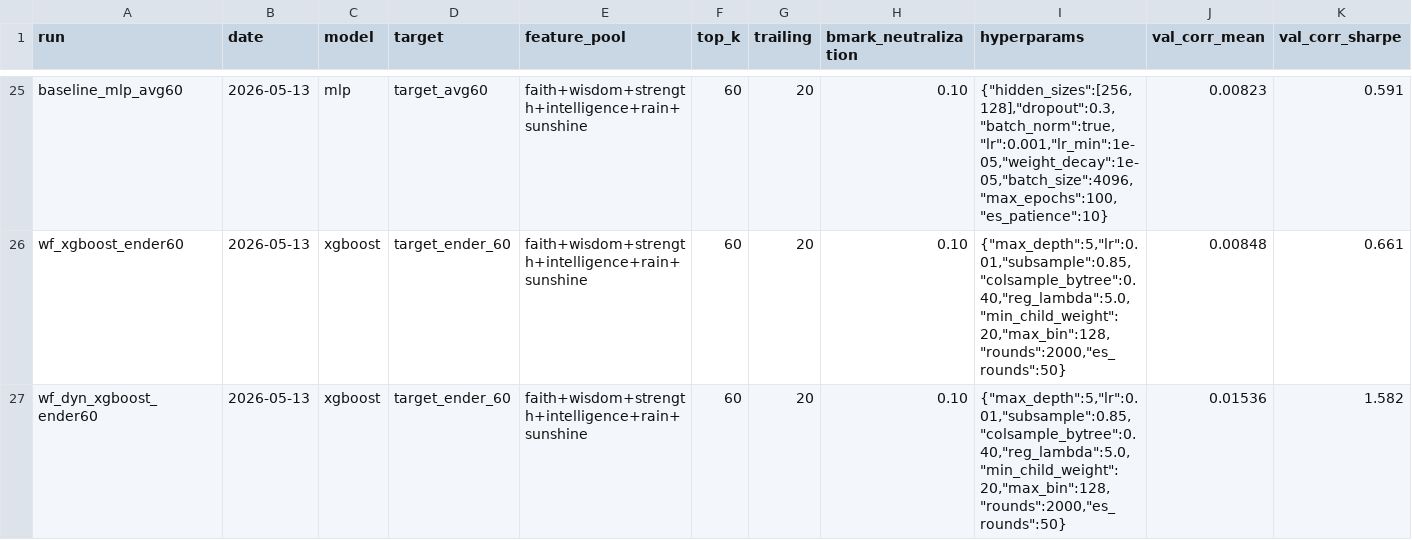
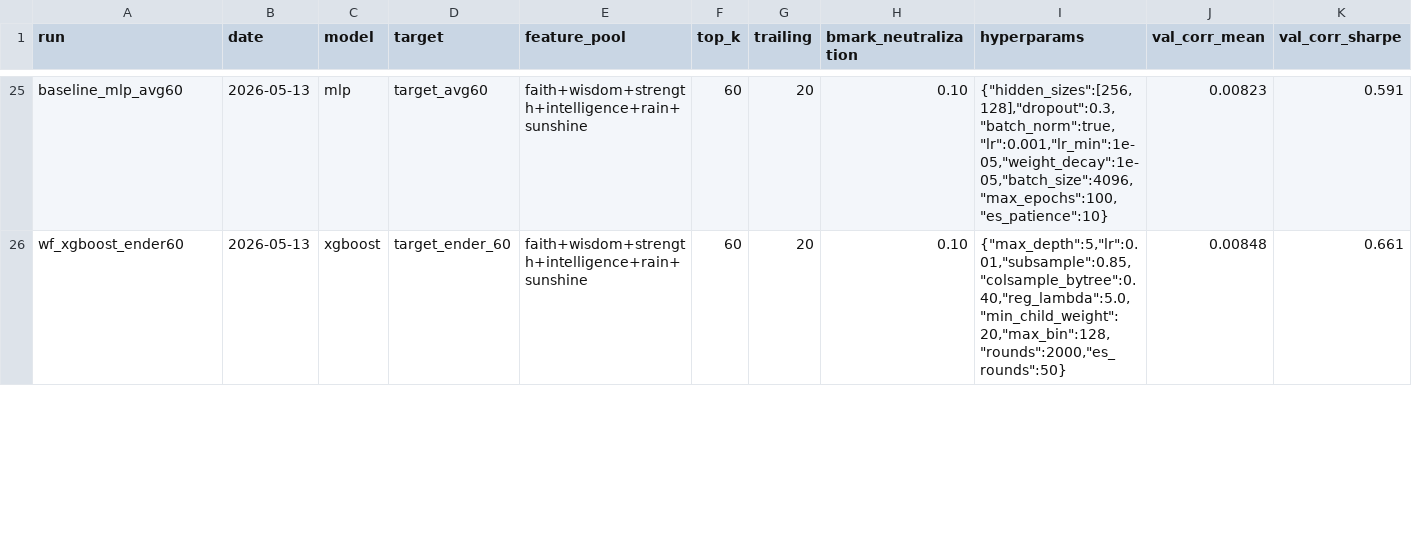
Before and after one commit to rnop/numerai-mcp-autoresearch, a TSV file: experiments/results.tsv, drawn as a sheet; only a part is shown, gaps mark what is left out; removed rows and columns are numbered as before the commit, all else as after; rows hold the shown columns only; the diff covers the shown part only; the diff names each change by its address in the sheet, - before the commit and + after, or states it on an @@ line.

```diff
--- a/experiments/results.tsv
+++ b/experiments/results.tsv
-row 27: wf_dyn_xgboost_ender60 | 2026-05-13 | xgboost | target_ender_60 | faith+wisdom+strength+intelligence+rain+sunshine | 60 | 20 | 0.10 | {"max_depth":5,"lr":0.01,"subsample":0.85,"colsample_bytree":0.40,"reg_lambda":5.0,"min_child_weight":20,"max_bin":128,"rounds":2000,"es_rounds":50} | 0.01536 | 1.582
```
Also changed, not shown: 2 added rows elsewhere in this file, mlflow/results/bayesian_tune_results.csv, 15 other files.
